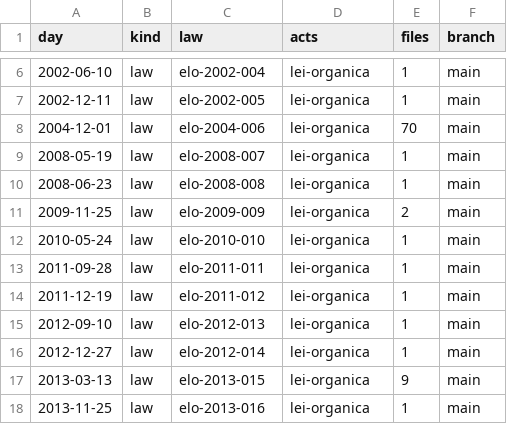
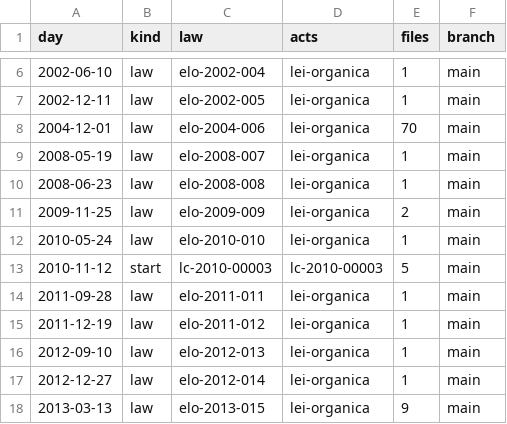
Before and after one commit to lexifina/brazil-santarem-city-law, a CSV file: data/commits.csv, drawn as a sheet; only a part is shown, gaps mark what is left out; the shorter side is filled out with more unchanged rows; the diff names each change by its address in the sheet, - before the commit and + after, or states it on an @@ line.

```diff
--- a/data/commits.csv
+++ b/data/commits.csv
+row 13: 2010-11-12 | start | lc-2010-00003 | lc-2010-00003 | 5 | main
```
Also changed, not shown: data/laws.csv, 5 other files.
